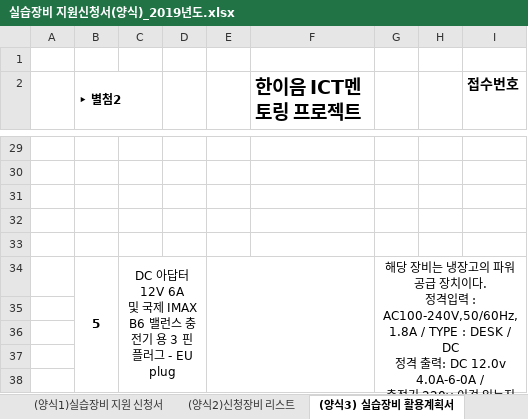
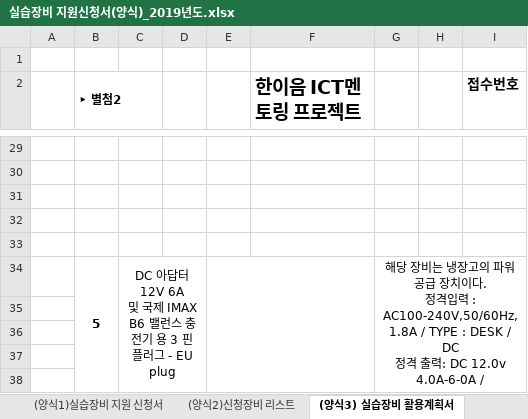
Before and after one commit to Leejeunghun/Capstan, an Excel workbook: 한이음 제출서류/한이음_장비신청(1차)/실습장비 지원신청서(양식)_2019년도.xlsx, sheet (양식3) 실습장비 활용계획서, drawn as a sheet; only a part is shown, gaps mark what is left out; values as stored, in another font and other column widths than the file's, no borders; charts and pictures not drawn; ↵ is a line break in a cell; the diff covers the shown part only; the diff names each change by its address in the sheet, - before the commit and + after, or states it on an @@ line.

```diff
--- a/한이음 제출서류/한이음_장비신청(1차)/실습장비 지원신청서(양식)_2019년도.xlsx (sheet (양식3) 실습장비 활용계획서)
+++ b/한이음 제출서류/한이음_장비신청(1차)/실습장비 지원신청서(양식)_2019년도.xlsx (sheet (양식3) 실습장비 활용계획서)
-G34: …DC 12.0v 4.0A-6-0A / ↵ 충전기 220v 이것 있는지 확인해 보아야함
+G34: …DC 12.0v 4.0A-6-0A /
```
Also changed, not shown: 3 added rows, 3 removed rows and 2 edited cells elsewhere in this sheet, sheet (양식2)신청장비 리스트, charts or pictures.
